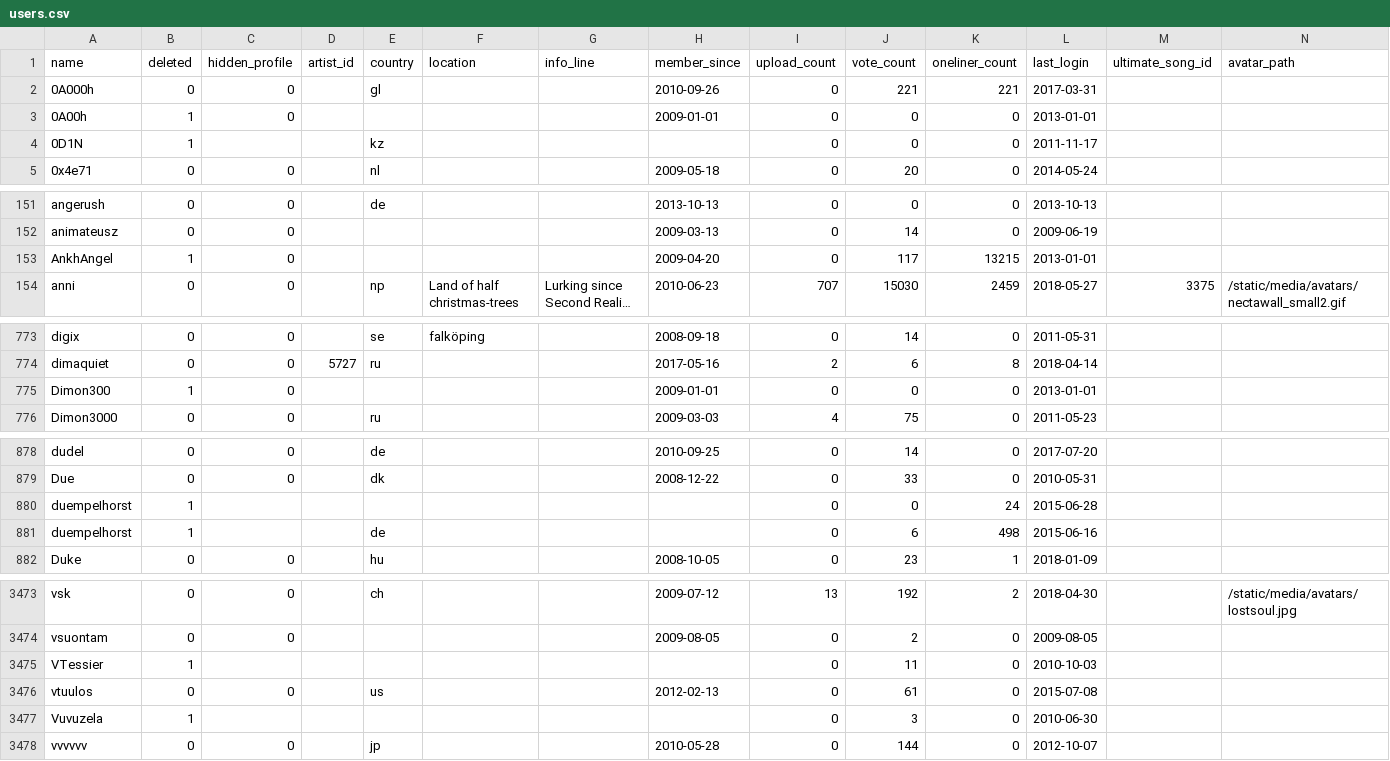
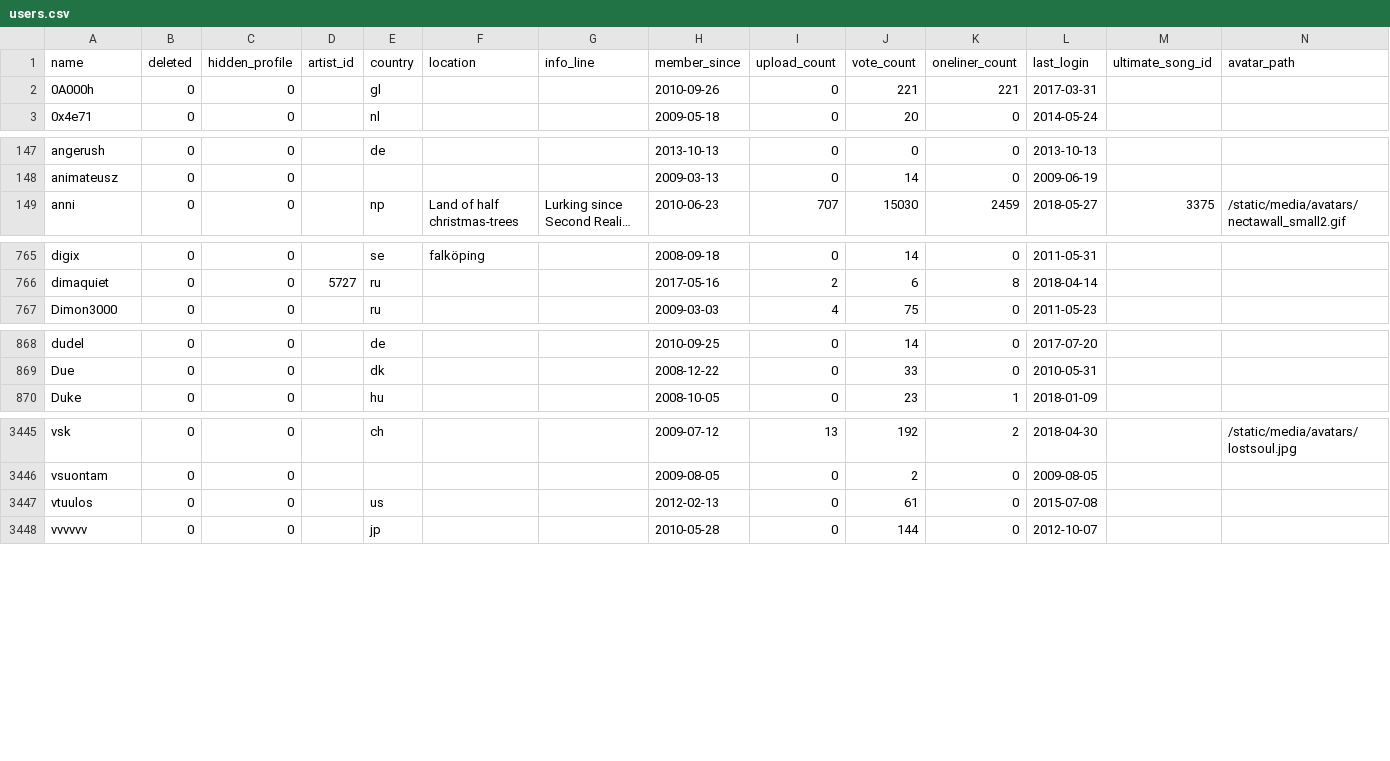
Before and after one commit to penamety/peach-mutation, a CSV file: csv/users.csv, drawn as a sheet; only a part is shown, gaps mark what is left out; long unchanged cells end in …; the diff covers the shown part only; the diff names each change by its address in the sheet, - before the commit and + after, or states it on an @@ line.

Commit message:
Remove deleted users

```diff
--- a/csv/users.csv
+++ b/csv/users.csv
-row 3: 0A00h | 1 | 0 |  |  |  |  | 2009-01-01 | 0 | 0 | 0 | 2013-01-01
-row 4: 0D1N | 1 |  |  | kz |  |  |  | 0 | 0 | 0 | 2011-11-17
-row 153: AnkhAngel | 1 | 0 |  |  |  |  | 2009-04-20 | 0 | 117 | 13215 | 2013-01-01
-row 775: Dimon300 | 1 | 0 |  |  |  |  | 2009-01-01 | 0 | 0 | 0 | 2013-01-01
-row 880: duempeIhorst | 1 |  |  |  |  |  |  | 0 | 0 | 24 | 2015-06-28
-row 881: duempelhorst | 1 |  |  | de |  |  |  | 0 | 6 | 498 | 2015-06-16
-row 3475: VTessier | 1 |  |  |  |  |  |  | 0 | 11 | 0 | 2010-10-03
-row 3477: Vuvuzela | 1 |  |  |  |  |  |  | 0 | 3 | 0 | 2010-06-30
```
Also changed, not shown: 23 removed rows elsewhere in this file.
